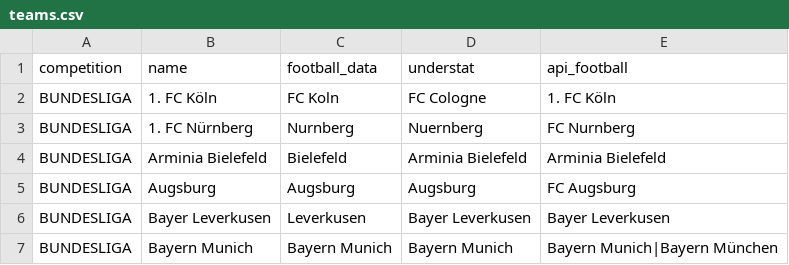
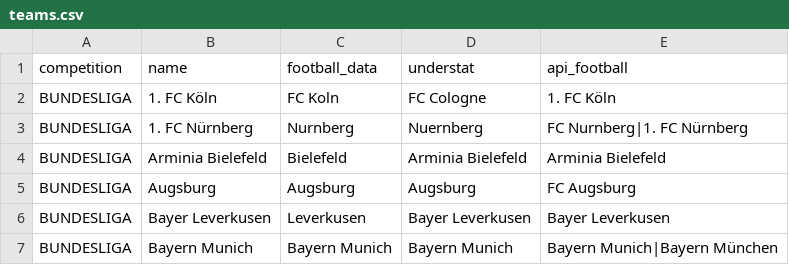
Before and after one commit to rubenboga615-boop/footprono2026, a CSV file: backend/src/footprono/ingestion/reference/teams.csv, drawn as a sheet; only a part is shown; the diff covers the shown part only.

```diff
--- a/backend/src/footprono/ingestion/reference/teams.csv
+++ b/backend/src/footprono/ingestion/reference/teams.csv
@@ -2,3 +2,3 @@ competition,name,football_data,understat,api_football
 BUNDESLIGA,1. FC Köln,FC Koln,FC Cologne,1. FC Köln
-BUNDESLIGA,1. FC Nürnberg,Nurnberg,Nuernberg,FC Nurnberg
+BUNDESLIGA,1. FC Nürnberg,Nurnberg,Nuernberg,FC Nurnberg|1. FC Nürnberg
 BUNDESLIGA,Arminia Bielefeld,Bielefeld,Arminia Bielefeld,Arminia Bielefeld
```
Also changed, not shown: 18 added rows and 3 edited cells elsewhere in this file, 8 other files.
